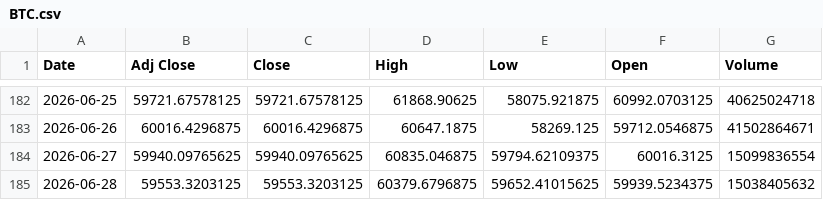
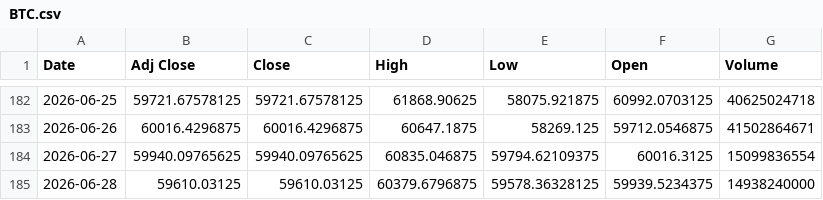
Before and after one commit to r0691i82-cmd/alpha-hunter1, a CSV file: database/macro/BTC.csv, drawn as a sheet; only a part is shown, gaps mark what is left out.

```diff
--- a/database/macro/BTC.csv
+++ b/database/macro/BTC.csv
@@ -184,2 +184,2 @@ Date,Adj Close,Close,High,Low,Open,Volume
 2026-06-27,59940.09765625,59940.09765625,60835.046875,59794.62109375,60016.3125,15099836554
-2026-06-28,59553.3203125,59553.3203125,60379.6796875,59652.41015625,59939.5234375,15038405632
+2026-06-28,59610.03125,59610.03125,60379.6796875,59578.36328125,59939.5234375,14938240000
```
Also changed, not shown: database/etf/TLT.csv, 4 other files.
